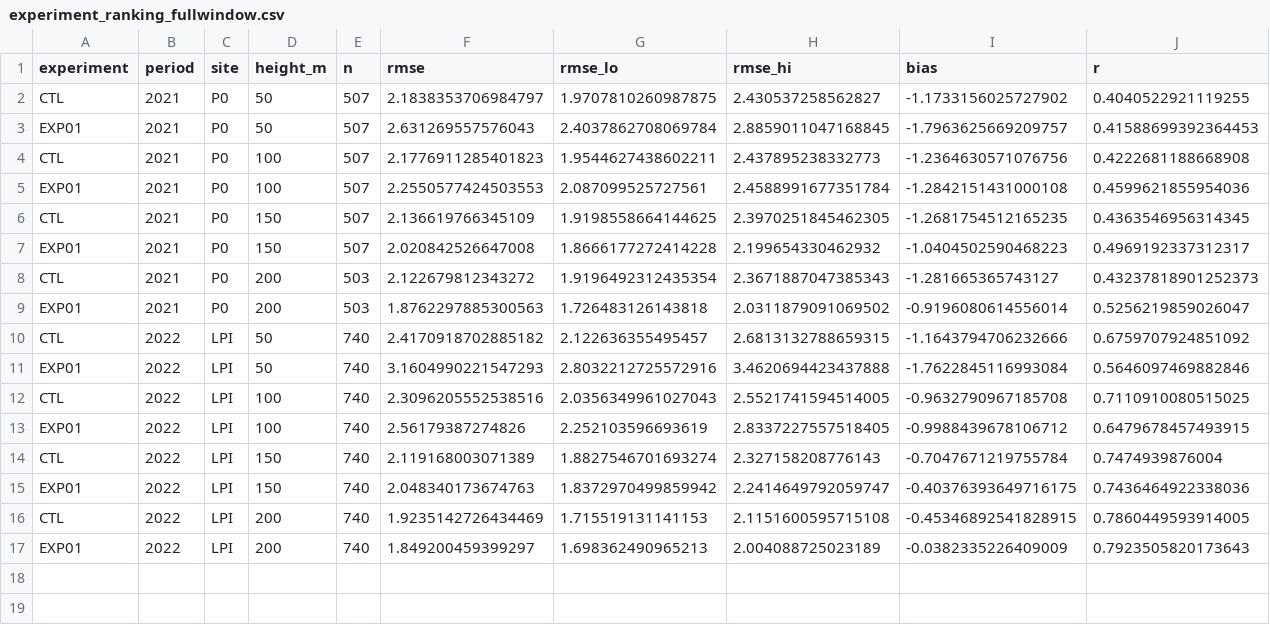
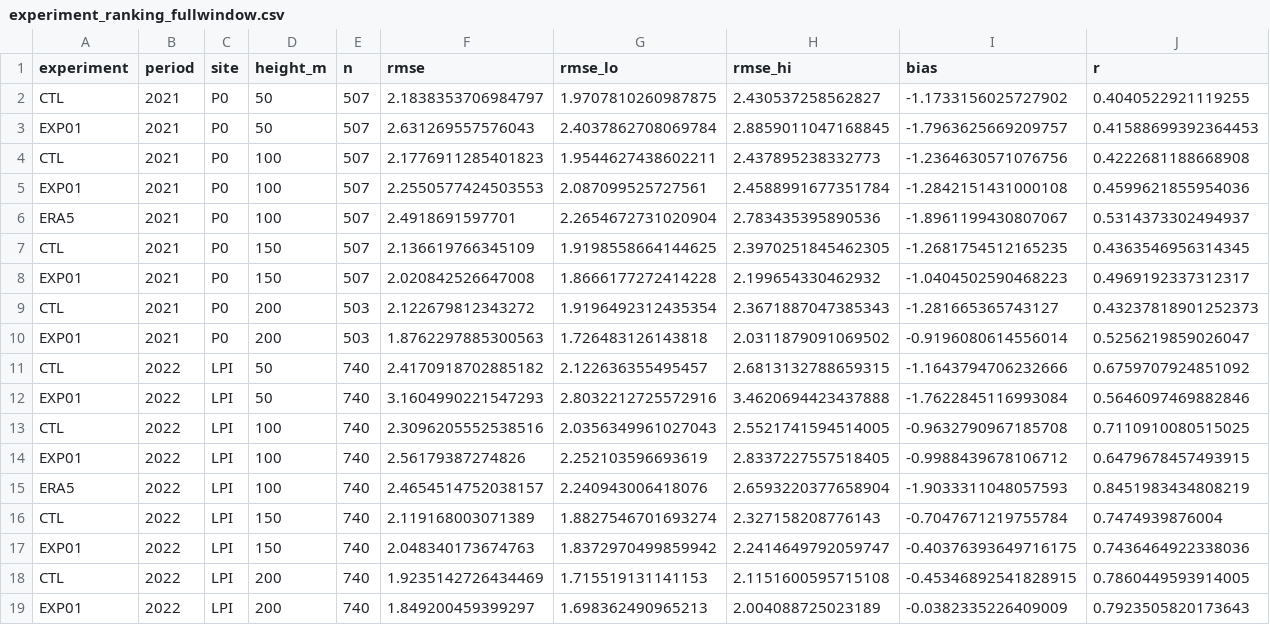
Before and after one commit to daniloceano/mpas-meqbr-experiments, a CSV file: results/tables/experiment_ranking_fullwindow.csv, drawn as a sheet; only a part is shown; rows hold the shown columns only; the diff names each change by its address in the sheet, - before the commit and + after, or states it on an @@ line.

```diff
--- a/results/tables/experiment_ranking_fullwindow.csv
+++ b/results/tables/experiment_ranking_fullwindow.csv
+row 6: ERA5 | 2021 | P0 | 100 | 507 | 2.4918691597701 | 2.2654672731020904 | 2.783435395890536 | -1.8961199430807067 | 0.5314373302494937
+row 15: ERA5 | 2022 | LPI | 100 | 740 | 2.4654514752038157 | 2.240943006418076 | 2.6593220377658904 | -1.9033311048057593 | 0.8451983434808219
```
Also changed, not shown: results/tables/cell_sensitivity.csv, results/tables/experiment_ranking.csv, 51 other files.
